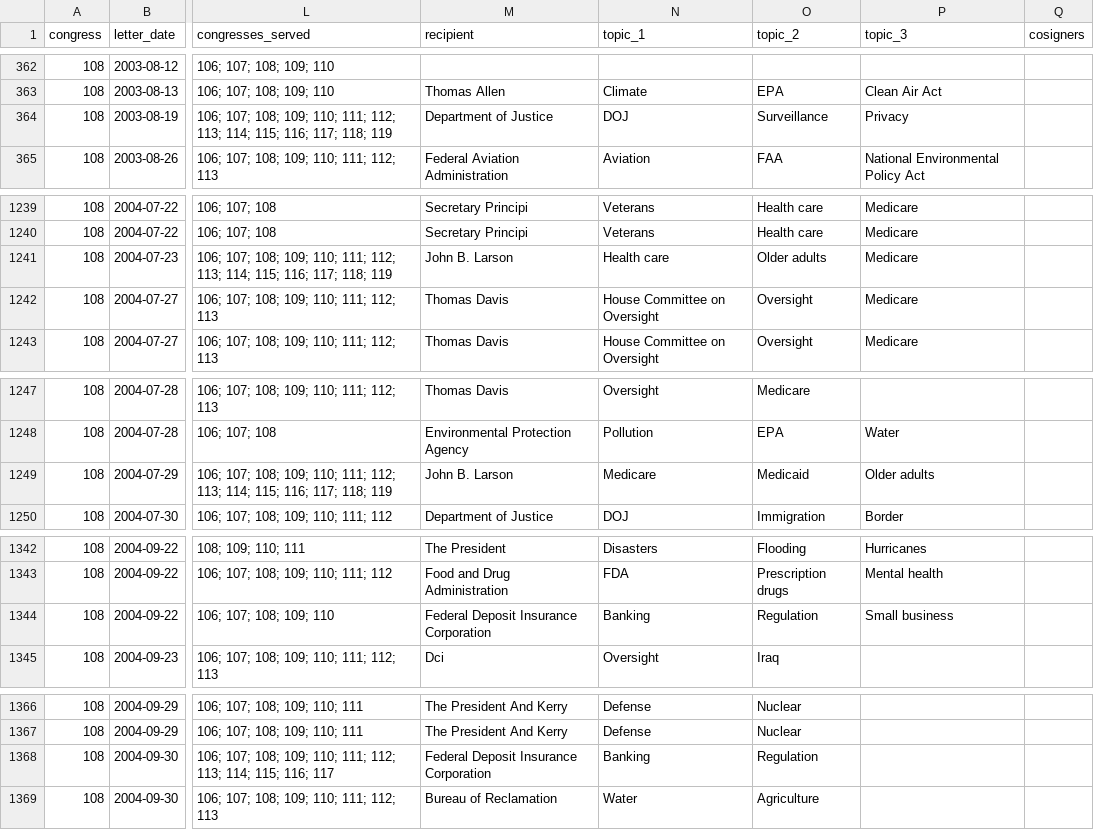
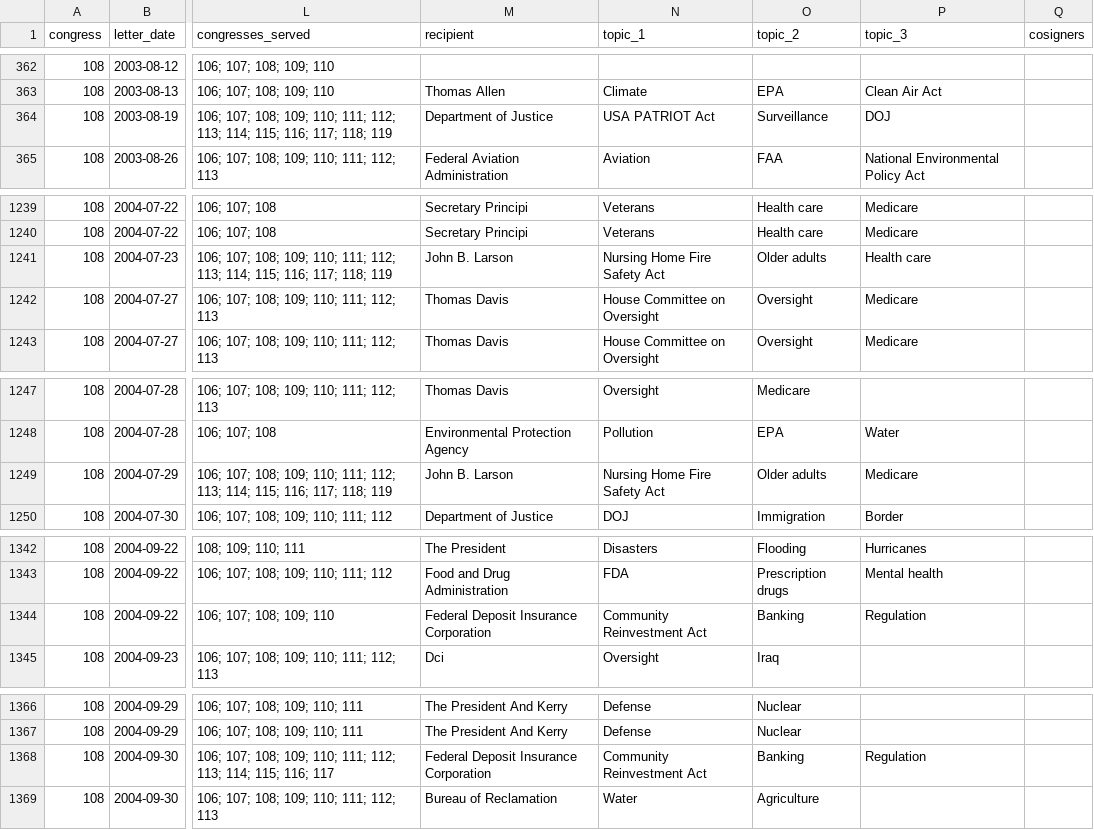
Before and after one commit to Robin-IA/Explorer-Congressional-Letters-108, a CSV file: data/letters-from-congress-108th.csv, drawn as a sheet; only a part is shown, gaps mark what is left out; the diff covers the shown part only; the diff names each change by its address in the sheet, - before the commit and + after, or states it on an @@ line.

```diff
--- a/data/letters-from-congress-108th.csv
+++ b/data/letters-from-congress-108th.csv
-N364 (topic_1): DOJ
+N364 (topic_1): USA PATRIOT Act
-P364 (topic_3): Privacy
+P364 (topic_3): DOJ
-N1241 (topic_1): Health care
+N1241 (topic_1): Nursing Home Fire Safety Act
-P1241 (topic_3): Medicare
+P1241 (topic_3): Health care
-N1249 (topic_1): Medicare
+N1249 (topic_1): Nursing Home Fire Safety Act
-O1249 (topic_2): Medicaid
+O1249 (topic_2): Older adults
-P1249 (topic_3): Older adults
+P1249 (topic_3): Medicare
-N1344 (topic_1): Banking
+N1344 (topic_1): Community Reinvestment Act
-O1344 (topic_2): Regulation
+O1344 (topic_2): Banking
-P1344 (topic_3): Small business
+P1344 (topic_3): Regulation
-N1368 (topic_1): Banking
+N1368 (topic_1): Community Reinvestment Act
-O1368 (topic_2): Regulation
+O1368 (topic_2): Banking
-P1368 (topic_3): (empty)
+P1368 (topic_3): Regulation
```
Also changed, not shown: 26 edited cells elsewhere in this file, 22 other files.
